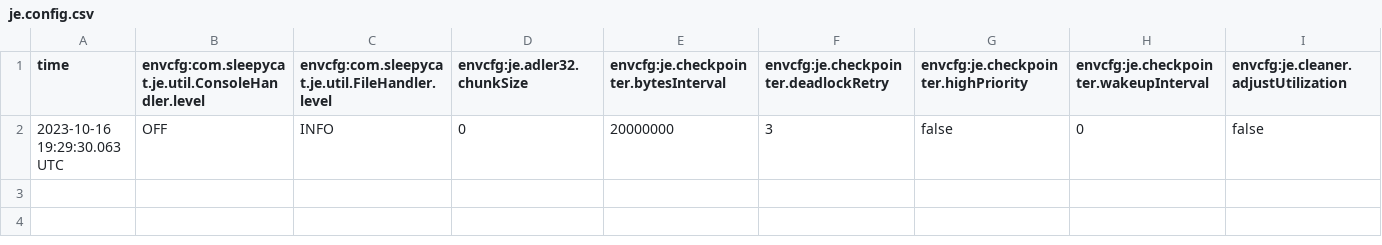
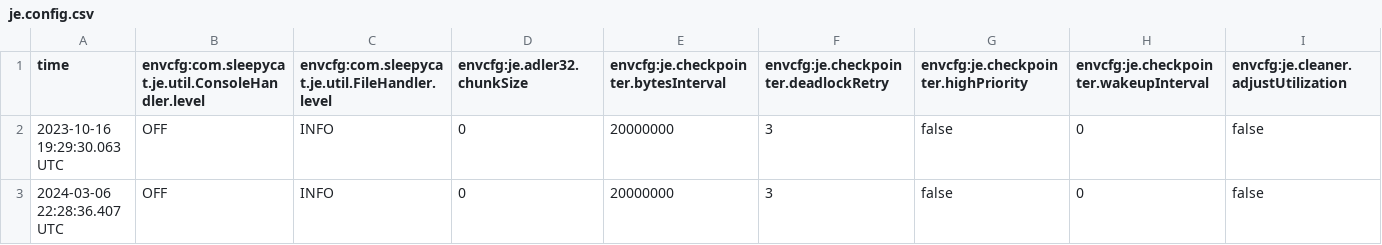
Before and after one commit to ArkashJ/databases_hw, a CSV file: hw3/dbms/db/je.config.csv, drawn as a sheet; only a part is shown; rows hold the shown columns only; the diff names each change by its address in the sheet, - before the commit and + after, or states it on an @@ line.

```diff
--- a/hw3/dbms/db/je.config.csv
+++ b/hw3/dbms/db/je.config.csv
+row 3: 2024-03-06 22:28:36.407 UTC | OFF | INFO | 0 | 20000000 | 3 | false | 0 | false
```
Also changed, not shown: 1 other file.
